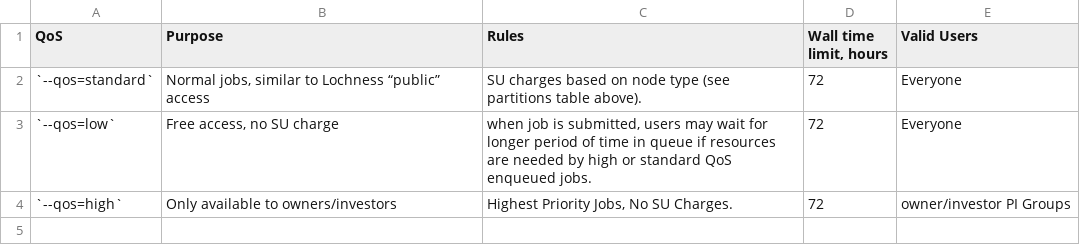
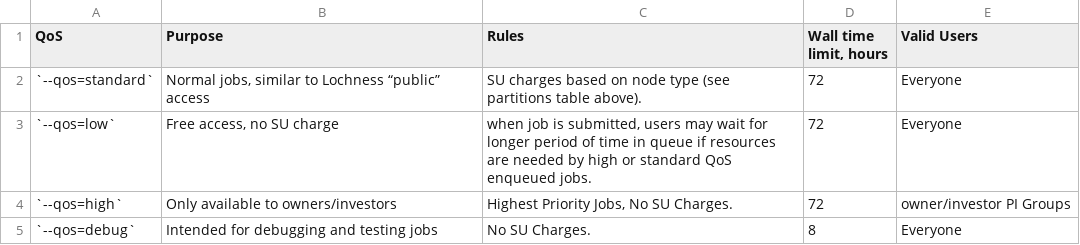
Before and after one commit to arcs-njit-edu/docs, a CSV file: docs/assets/tables/slurm_qos.csv, drawn as a sheet; the diff names each change by its address in the sheet, - before the commit and + after, or states it on an @@ line.

Commit message:
Updated qos

```diff
--- a/docs/assets/tables/slurm_qos.csv
+++ b/docs/assets/tables/slurm_qos.csv
+row 5: `--qos=debug` | Intended for debugging and testing jobs | No SU Charges. | 8 | Everyone
```
